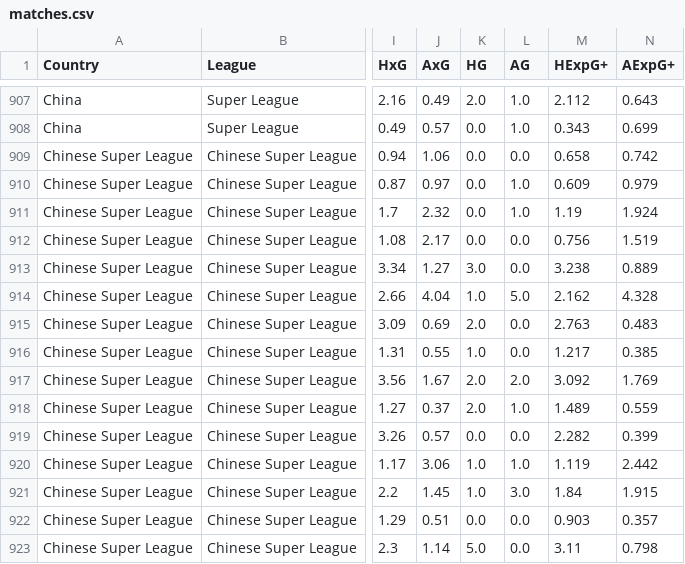
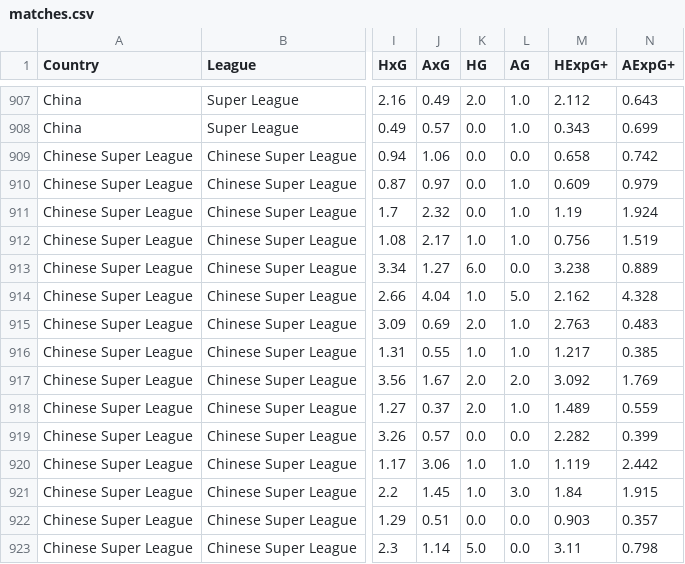
Before and after one commit to jiajun-builds/betmodel, a CSV file: data/csl/matches.csv, drawn as a sheet; only a part is shown, gaps mark what is left out; the diff names each change by its address in the sheet, - before the commit and + after, or states it on an @@ line.

Commit message:
Update matches.csv

```diff
--- a/data/csl/matches.csv
+++ b/data/csl/matches.csv
-K912 (HG): 0.0
+K912 (HG): 1.0
-L912 (AG): 0.0
+L912 (AG): 1.0
-K913 (HG): 3.0
+K913 (HG): 6.0
-L915:L916 (AG): 0.0
+L915:L916 (AG): 1.0
```
